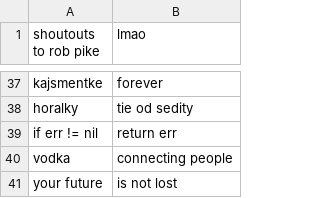
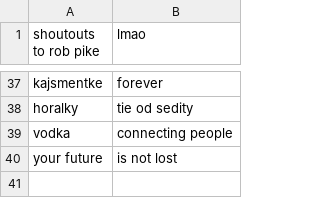
Before and after one commit to MatusOllah/gophengine, a CSV file: assets/data/introText.csv, drawn as a sheet; only a part is shown, gaps mark what is left out; the diff names each change by its address in the sheet, - before the commit and + after, or states it on an @@ line.

Commit message:
Update introText.csv

```diff
--- a/assets/data/introText.csv
+++ b/assets/data/introText.csv
-row 39: if err != nil | return err
```
